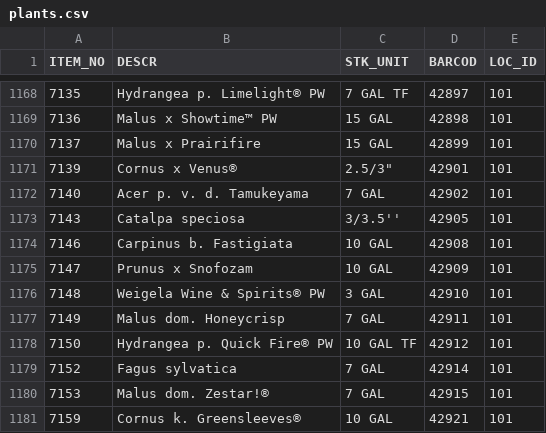
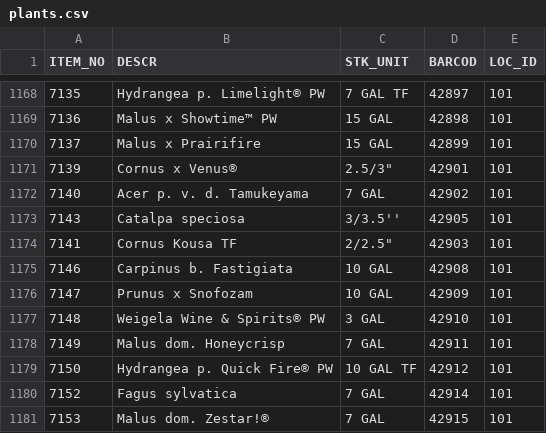
Before and after one commit to pjr20/nursery_photo_tagging, a CSV file: public/plants.csv, drawn as a sheet; only a part is shown, gaps mark what is left out; the shorter side is filled out with more unchanged rows.

Commit message:
plants.csv update

```diff
--- a/public/plants.csv
+++ b/public/plants.csv
@@ -1173,2 +1173,3 @@ ITEM_NO,DESCR,STK_UNIT,BARCOD,LOC_ID
 7143,Catalpa speciosa,3/3.5'',42905,101
+7141,Cornus Kousa TF,"2/2.5""",42903,101
 7146,Carpinus b. Fastigiata,10 GAL,42908,101
```
